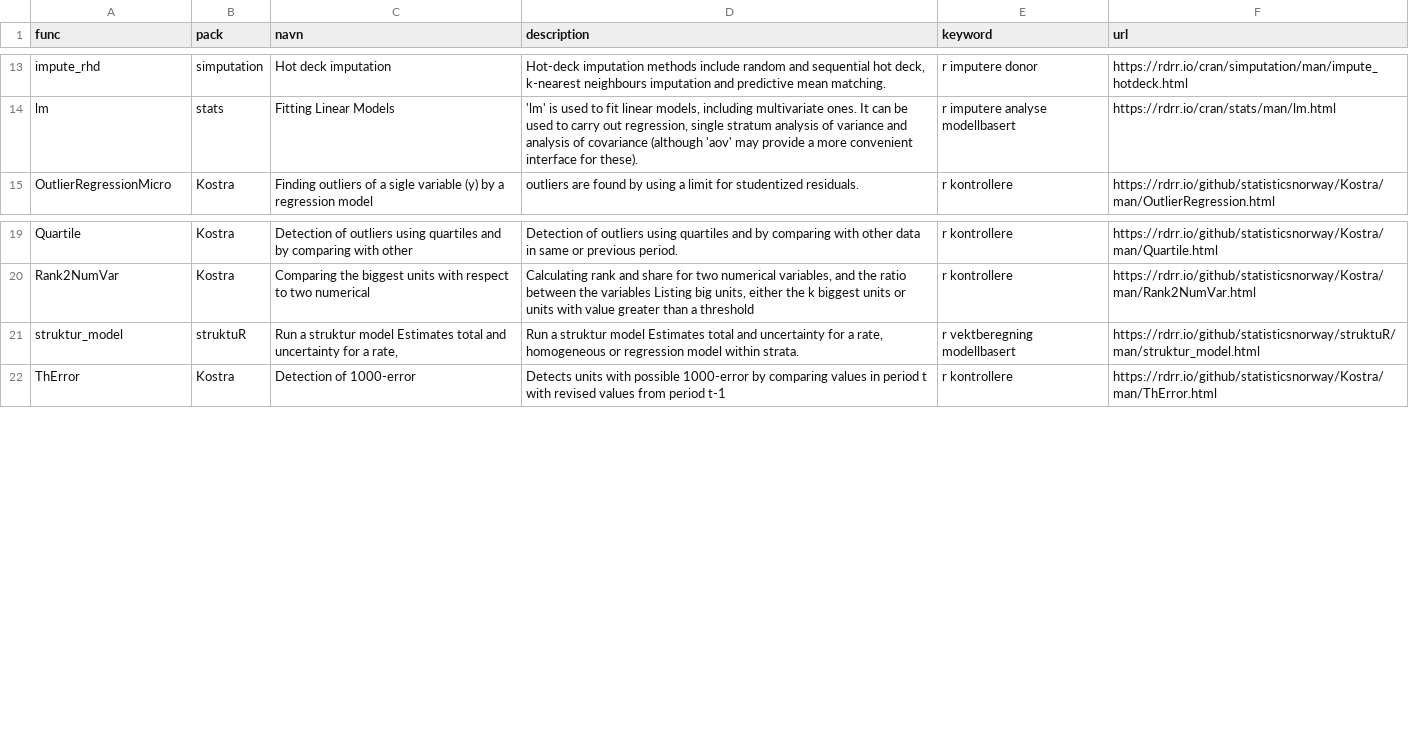
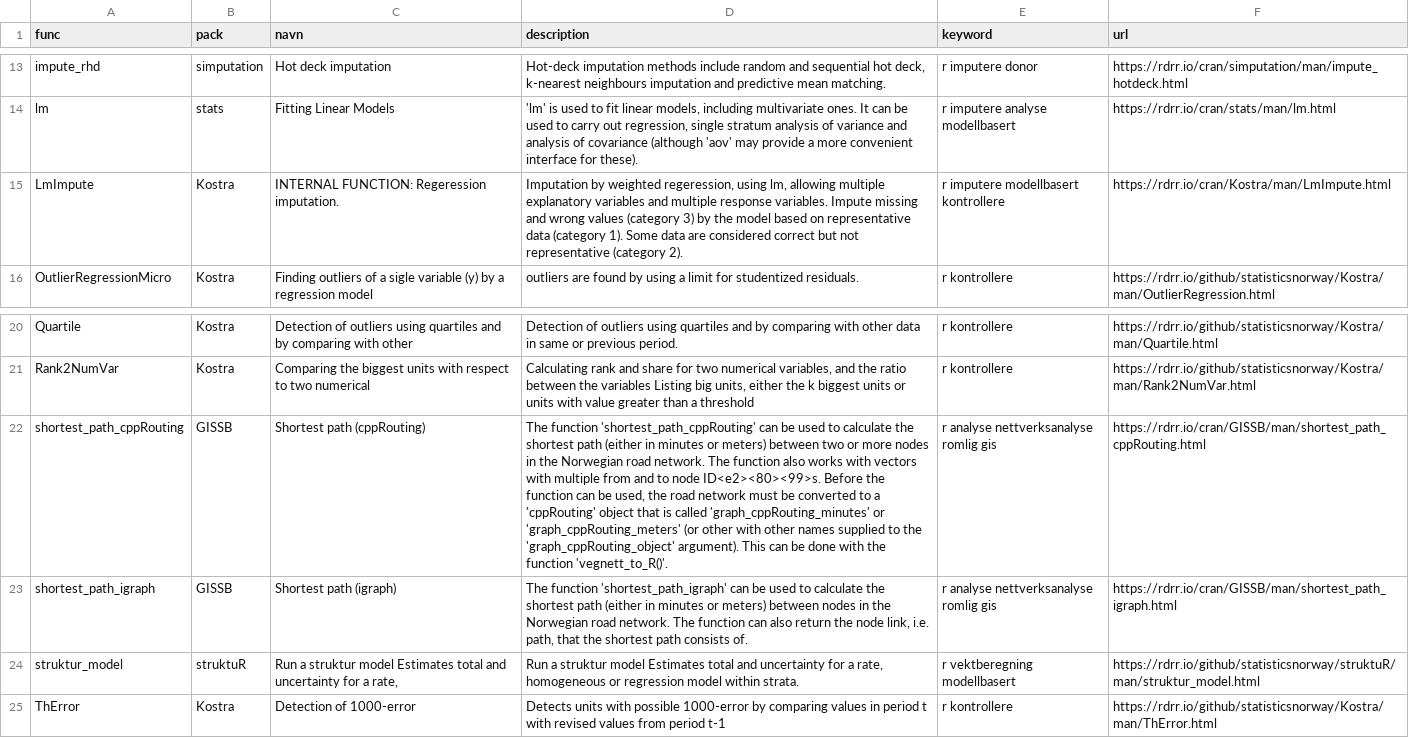
Before and after one commit to statisticsnorway/ssb-metodebiblioteket, a CSV file: katalogdata.csv, drawn as a sheet; only a part is shown, gaps mark what is left out; the diff names each change by its address in the sheet, - before the commit and + after, or states it on an @@ line.

Commit message:
Updated table with LmImpute and GISSB

```diff
--- a/katalogdata.csv
+++ b/katalogdata.csv
+row 15: LmImpute | Kostra | INTERNAL FUNCTION: Regeression imputation. | Imputation by weighted regeression, using lm, allowing multiple explanatory variables and multiple response variables. Impute missing and wrong values (category 3) by the model based on representative data (category 1). Some data are considered correct but not representative (category 2). | r imputere modellbasert kontrollere | https://rdrr.io/cran/Kostra/man/LmImpute.html
+row 22: shortest_path_cppRouting | GISSB | Shortest path (cppRouting) | The function 'shortest_path_cppRouting' can be used to calculate the shortest path (either in minutes or meters) between two or more nodes in the Norwegian road network. The function also works with vectors with multiple from and to node ID<e2><80><99>s. Before the function can be used, the road network must be converted to a 'cppRouting' object that is called 'graph_cppRouting_minutes' or 'graph_cppRouting_meters' (or other with other names supplied to the 'graph_cppRouting_object' argument). This can be done with the function 'vegnett_to_R()'. | r analyse nettverksanalyse romlig gis | https://rdrr.io/cran/GISSB/man/shortest_path_cppRouting.html
+row 23: shortest_path_igraph | GISSB | Shortest path (igraph) | The function 'shortest_path_igraph' can be used to calculate the shortest path (either in minutes or meters) between nodes in the Norwegian road network. The function can also return the node link, i.e. path, that the shortest path consists of. | r analyse nettverksanalyse romlig gis | https://rdrr.io/cran/GISSB/man/shortest_path_igraph.html
```
Also changed, not shown: 1 other file.
